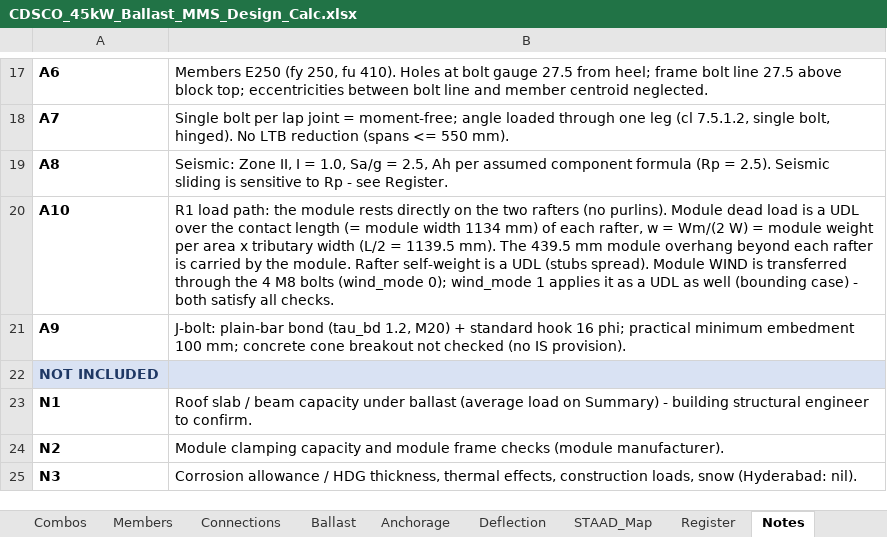
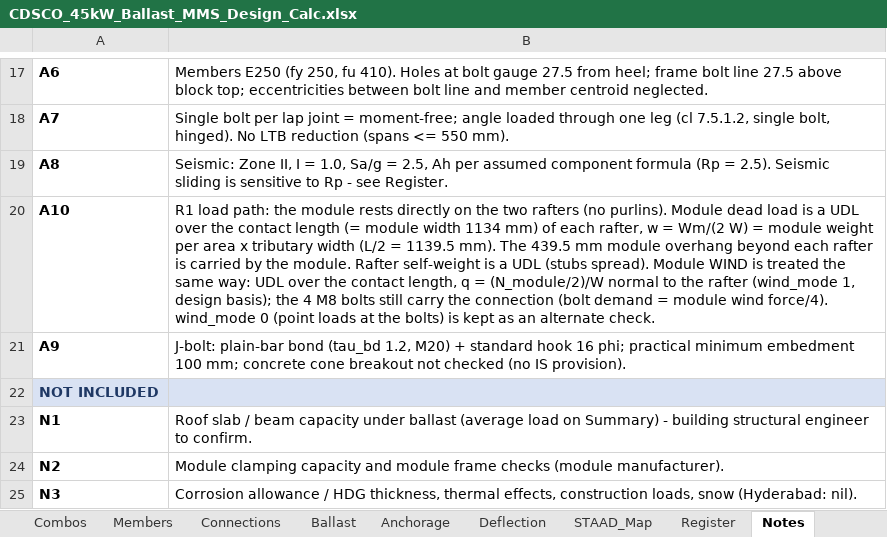
Before and after one commit to atigaddagirish/cdsco-45kw-ballast-mms, an Excel workbook: excel/CDSCO_45kW_Ballast_MMS_Design_Calc.xlsx, sheet Notes, drawn as a sheet; only a part is shown, gaps mark what is left out; values as stored, in another font and other column widths than the file's, no borders; the diff names each change by its address in the sheet, - before the commit and + after, or states it on an @@ line.

```diff
--- a/excel/CDSCO_45kW_Ballast_MMS_Design_Calc.xlsx (sheet Notes)
+++ b/excel/CDSCO_45kW_Ballast_MMS_Design_Calc.xlsx (sheet Notes)
-B20: …WIND is transferred through the 4 M8 bolts (wind_mode 0); wind_mode 1 applies it as a UDL as well (bounding case) - both satisfy all checks.
+B20: …WIND is treated the same way: UDL over the contact length, q = (N_module/2)/W normal to the rafter (wind_mode 1, design basis); the 4 M8 bolts still carry the connection (bolt demand = module wind force/4). wind_mode 0 (point loads at the bolts) is kept as an alternate check.
```
Also changed, not shown: sheet Combos, sheet Analysis, sheet Revision, sheet Summary, sheet Members, sheet Register, 5 more sheets, 19 other files.
